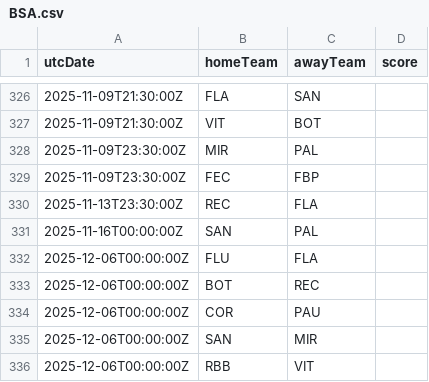
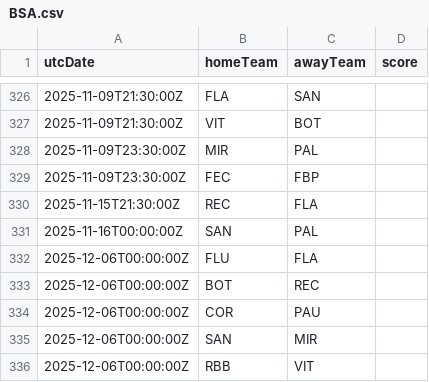
Before and after one commit to cbdq-io/datasets, a CSV file: org/football-data/data/BSA.csv, drawn as a sheet; only a part is shown, gaps mark what is left out.

```diff
--- a/org/football-data/data/BSA.csv
+++ b/org/football-data/data/BSA.csv
@@ -329,3 +329,3 @@ utcDate,homeTeam,awayTeam,score
 2025-11-09T23:30:00Z,FEC,FBP,
-2025-11-13T23:30:00Z,REC,FLA,
+2025-11-15T21:30:00Z,REC,FLA,
 2025-11-16T00:00:00Z,SAN,PAL,
```
Also changed, not shown: org/football-data/data/ELC.csv.
